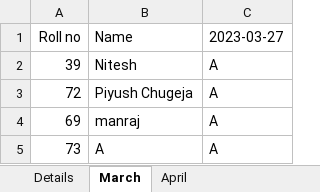
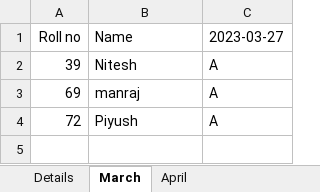
Before and after one commit to piyushchugeja/face-recognition-based-attendance, an Excel workbook: Attendance.xlsx, sheet March, drawn as a sheet; values as stored, in another font and other column widths than the file's, no borders; removed rows and columns are numbered as before the commit, all else as after; the diff names each change by its address in the sheet, - before the commit and + after, or states it on an @@ line.

```diff
--- a/Attendance.xlsx (sheet March)
+++ b/Attendance.xlsx (sheet March)
-row 3: 72 | Piyush Chugeja | A
-row 5: 73 | A | A
+row 4: 72 | Piyush | A
```
Also changed, not shown: sheet Details, sheet April, 7 other files.
